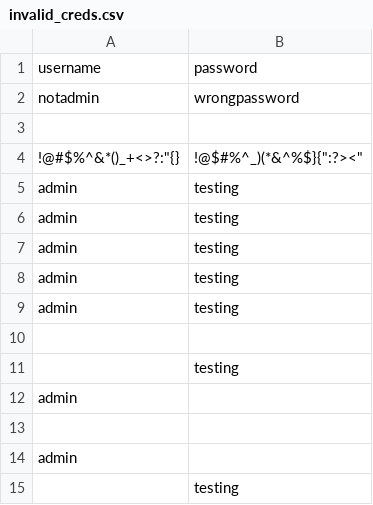
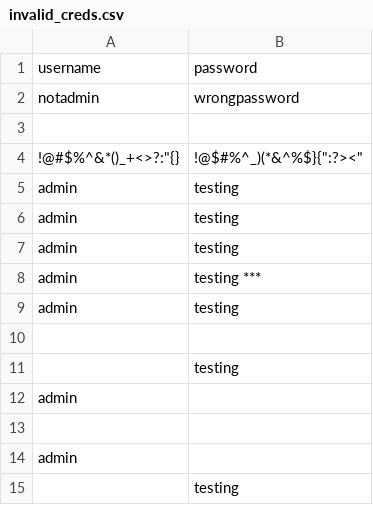
Before and after one commit to truenas/ScaleAutomation, a CSV file: test_data/invalid_creds.csv, drawn as a sheet; removed rows and columns are numbered as before the commit, all else as after; the diff names each change by its address in the sheet, - before the commit and + after, or states it on an @@ line.

Commit message:
invalid creds formating

```diff
--- a/test_data/invalid_creds.csv
+++ b/test_data/invalid_creds.csv
+row 8: admin | testing ***
-row 9: admin | testing
```
